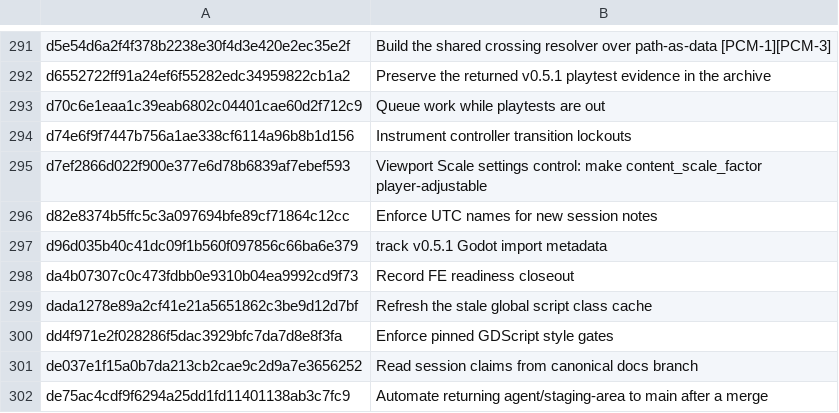
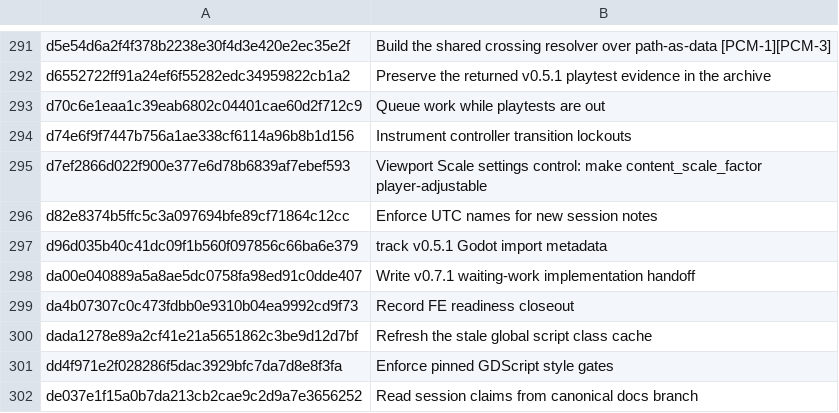
Before and after one commit to jackmanj1337/Project_Prometheus, a TSV file: AGENT/Session Notes/CLAIMS.tsv, drawn as a sheet; only a part is shown, gaps mark what is left out; the shorter side is filled out with more unchanged rows; the diff names each change by its address in the sheet, - before the commit and + after, or states it on an @@ line.

Commit message:
Record waiting-work handoff ownership
AI-Tool: Codex CLI
AI-Model: unknown
AI-Run-ID: unknown
AI-Workspace: godot-prometheus-env

```diff
--- a/AGENT/Session Notes/CLAIMS.tsv
+++ b/AGENT/Session Notes/CLAIMS.tsv
+row 298: da00e040889a5a8ae5dc0758fa98ed91c0dde407 | Write v0.7.1 waiting-work implementation handoff
```
